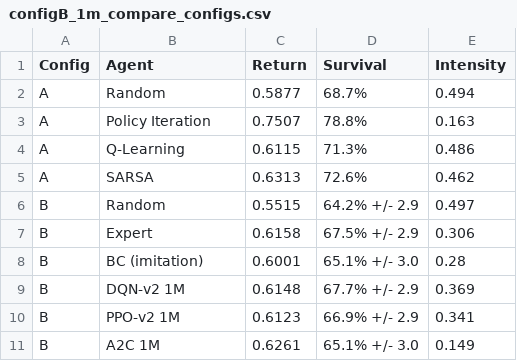
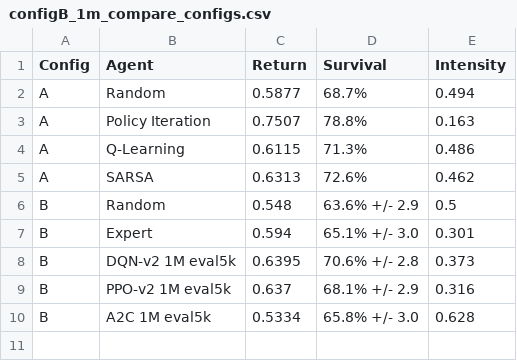
Before and after one commit to tiagoslantunes/rl-icu-sepsis, a CSV file: configB_1m_compare_configs.csv, drawn as a sheet.

Commit message:
Update report with 1M eval5k results

```diff
--- a/configB_1m_compare_configs.csv
+++ b/configB_1m_compare_configs.csv
@@ -5,7 +5,6 @@ A,Q-Learning,0.6115,71.3%,0.486
 A,SARSA,0.6313,72.6%,0.462
-B,Random,0.5515,64.2% +/- 2.9,0.497
-B,Expert,0.6158,67.5% +/- 2.9,0.306
-B,BC (imitation),0.6001,65.1% +/- 3.0,0.28
-B,DQN-v2 1M,0.6148,67.7% +/- 2.9,0.369
-B,PPO-v2 1M,0.6123,66.9% +/- 2.9,0.341
-B,A2C 1M,0.6261,65.1% +/- 3.0,0.149
+B,Random,0.548,63.6% +/- 2.9,0.5
+B,Expert,0.594,65.1% +/- 3.0,0.301
+B,DQN-v2 1M eval5k,0.6395,70.6% +/- 2.8,0.373
+B,PPO-v2 1M eval5k,0.637,68.1% +/- 2.9,0.316
+B,A2C 1M eval5k,0.5334,65.8% +/- 3.0,0.628
```
Also changed, not shown: 21 other files.
